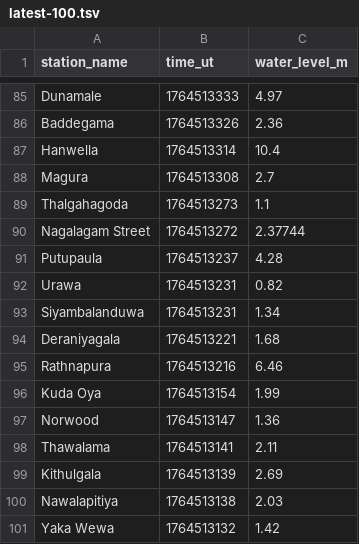
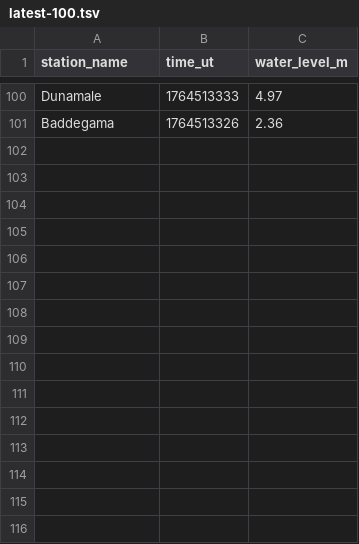
Before and after one commit to rusirunethmina/lk_irrigation, a TSV file: data/latest-100.tsv, drawn as a sheet; only a part is shown, gaps mark what is left out; removed rows and columns are numbered as before the commit, all else as after; the diff covers the shown part only; the diff names each change by its address in the sheet, - before the commit and + after, or states it on an @@ line.

```diff
--- a/data/latest-100.tsv
+++ b/data/latest-100.tsv
-row 87: Hanwella | 1764513314 | 10.4
-row 88: Magura | 1764513308 | 2.7
-row 89: Thalgahagoda | 1764513273 | 1.1
-row 90: Nagalagam Street | 1764513272 | 2.37744
-row 91: Putupaula | 1764513237 | 4.28
-row 92: Urawa | 1764513231 | 0.82
-row 93: Siyambalanduwa | 1764513231 | 1.34
-row 94: Deraniyagala | 1764513221 | 1.68
-row 95: Rathnapura | 1764513216 | 6.46
-row 96: Kuda Oya | 1764513154 | 1.99
-row 97: Norwood | 1764513147 | 1.36
-row 98: Thawalama | 1764513141 | 2.11
-row 99: Kithulgala | 1764513139 | 2.69
-row 100: Nawalapitiya | 1764513138 | 2.03
-row 101: Yaka Wewa | 1764513132 | 1.42
```
Also changed, not shown: 15 added rows elsewhere in this file, data/all.tsv, data/latest-1000.tsv, 35 other files.
